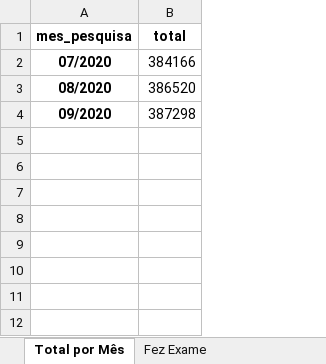
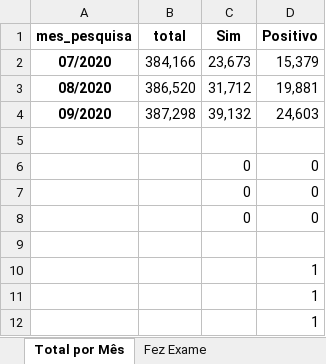
Before and after one commit to luishrufino/bigdata_covid, an Excel workbook: Tabelas e Gráficos/Temporal.xlsx, sheet Total por Mês, drawn as a sheet; values as stored, in another font and other column widths than the file's, no borders; charts and pictures not drawn; the diff names each change by its address in the sheet, - before the commit and + after, or states it on an @@ line.

```diff
--- a/Tabelas e Gráficos/Temporal.xlsx (sheet Total por Mês)
+++ b/Tabelas e Gráficos/Temporal.xlsx (sheet Total por Mês)
+column C (Sim), rows 2-4: 23,673 | 31,712 | 39,132
+column D (Positivo), rows 2-4: 15,379 | 19,881 | 24,603
-B2 (total): 384166
+B2 (total): 384,166
-B3 (total): 386520
+B3 (total): 386,520
-B4 (total): 387298
+B4 (total): 387,298
+row 5: (empty)
+row 6:  |  | 0 | 0
+row 7:  |  | 0 | 0
+row 8:  |  | 0 | 0
+row 9: (empty)
+row 10:  |  |  | 1
+row 11:  |  |  | 1
+row 12:  |  |  | 1
```
Also changed, not shown: sheet Resultados Exame, sheet Trabalho, sheet Fez Exame, sheet Auxílio, charts or pictures, 1 other file.
